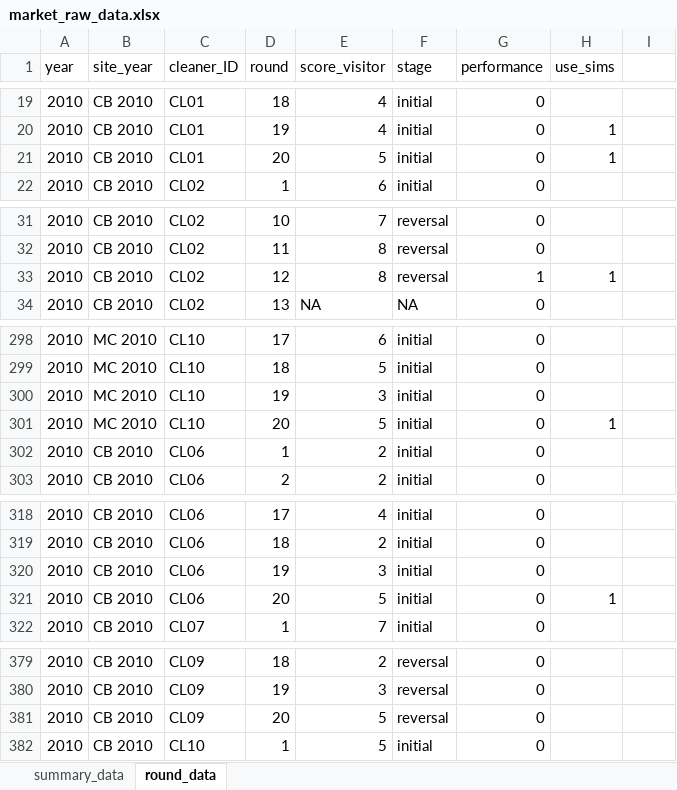
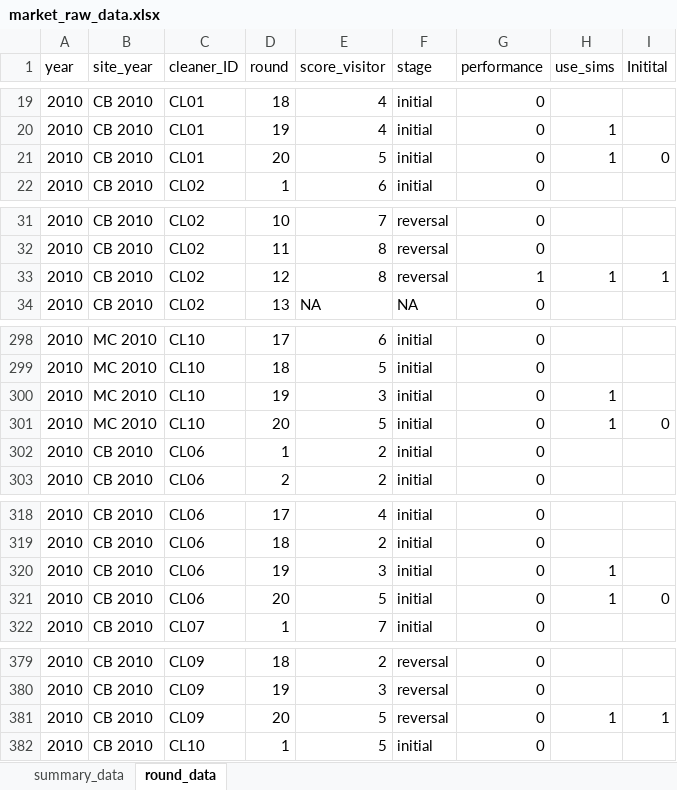
Before and after one commit to andreseqp/learnDatamodel, an Excel workbook: Data/market_raw_data.xlsx, sheet round_data, drawn as a sheet; only a part is shown, gaps mark what is left out; values as stored, in another font and other column widths than the file's, no cell formats; the diff covers the shown part only; the diff names each change by its address in the sheet, - before the commit and + after, or states it on an @@ line.

Commit message:
Fixed data files. Updated the cpp to g++ compilation. new parameter files to run chains with the fixed data files. Update figures in the manuscript

```diff
--- a/Data/market_raw_data.xlsx (sheet round_data)
+++ b/Data/market_raw_data.xlsx (sheet round_data)
-I1: (empty)
+I1: Initital
-I21 (Initital): (empty)
+I21 (Initital): 0
-I33 (Initital): (empty)
+I33 (Initital): 1
-H300 (use_sims): (empty)
+H300 (use_sims): 1
-I301 (Initital): (empty)
+I301 (Initital): 0
-H320 (use_sims): (empty)
+H320 (use_sims): 1
-I321 (Initital): (empty)
+I321 (Initital): 0
-H381 (use_sims): (empty)
+H381 (use_sims): 1
-I381 (Initital): (empty)
+I381 (Initital): 1
```
Also changed, not shown: 115 edited cells elsewhere in this sheet, cell formats, 10 other files.
